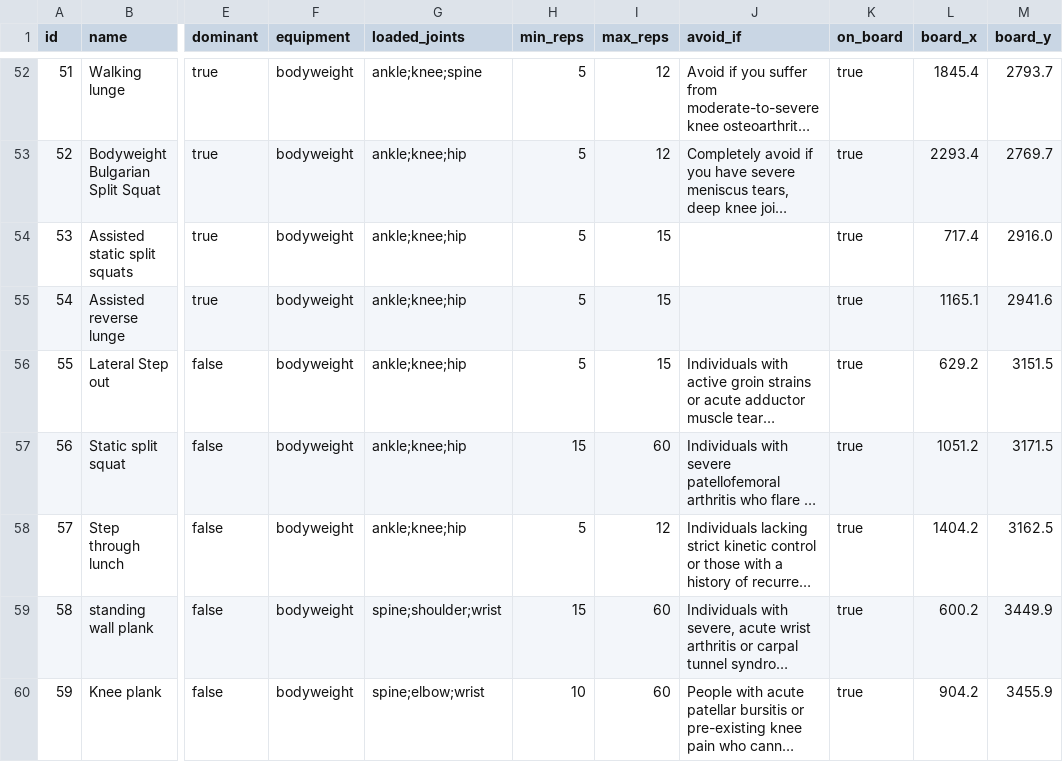
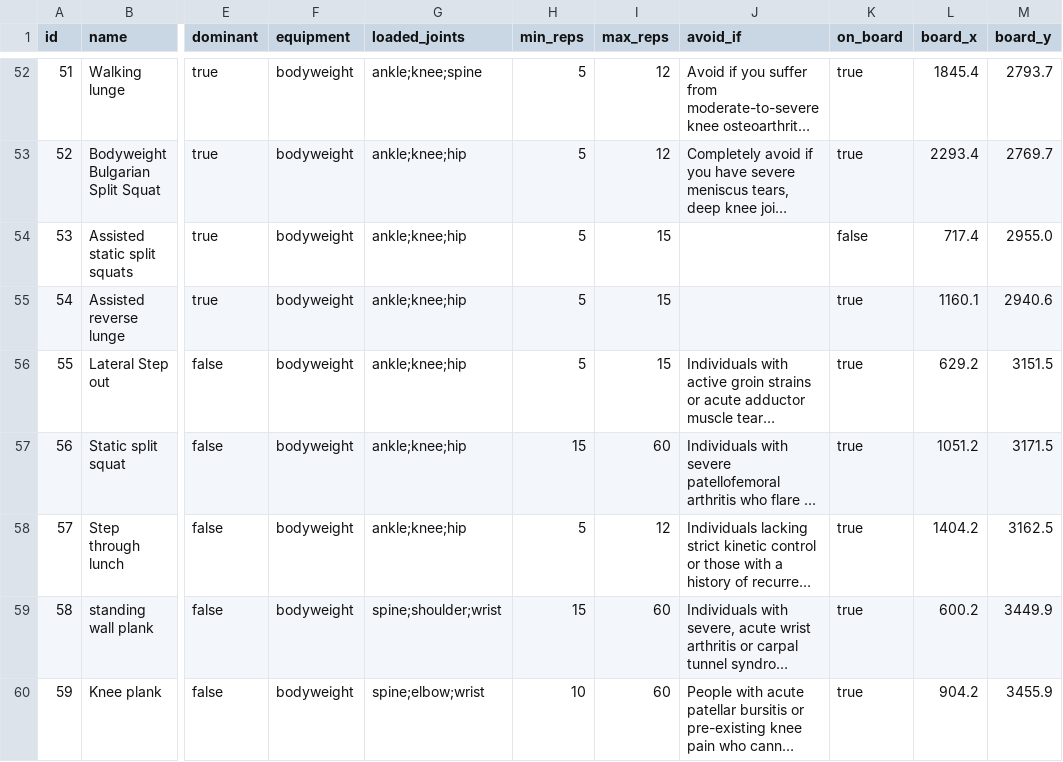
Before and after one commit to TeyjusDarshan/ai_fitness_coach, a CSV file: utilities/workout_builder/data/exercises.csv, drawn as a sheet; only a part is shown, gaps mark what is left out; long unchanged cells end in …; the diff names each change by its address in the sheet, - before the commit and + after, or states it on an @@ line.

```diff
--- a/utilities/workout_builder/data/exercises.csv
+++ b/utilities/workout_builder/data/exercises.csv
-K54 (on_board): true
+K54 (on_board): false
-M54 (board_y): 2916.0
+M54 (board_y): 2955.0
-L55 (board_x): 1165.1
+L55 (board_x): 1160.1
-M55 (board_y): 2941.6
+M55 (board_y): 2940.6
```
Also changed, not shown: utilities/workout_builder/data/relationships.csv.
